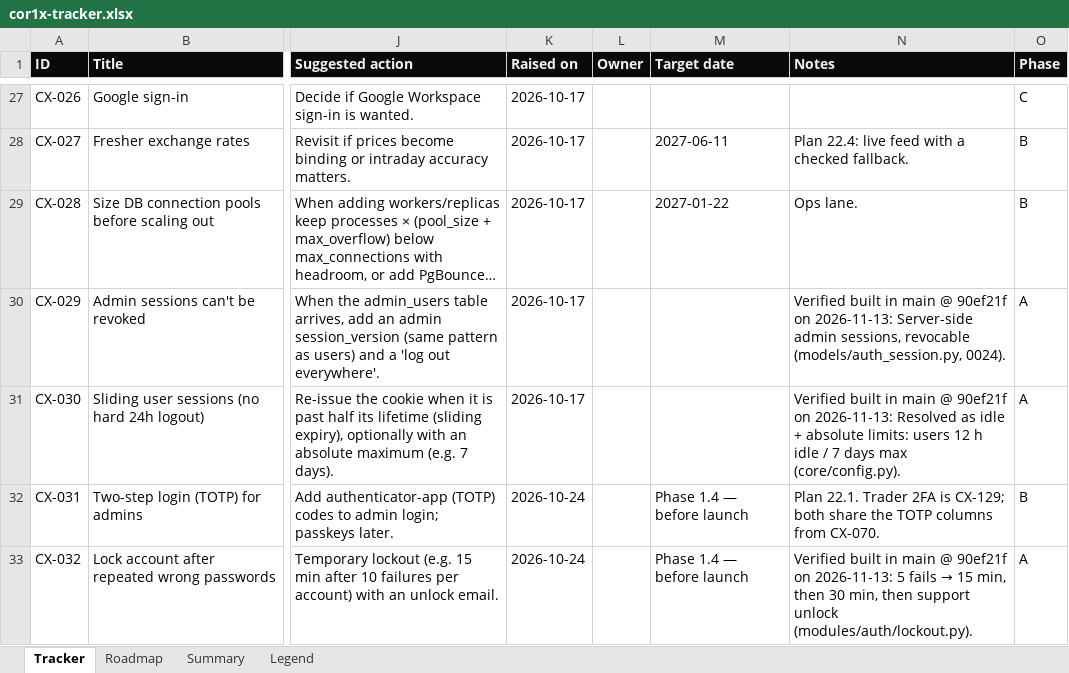
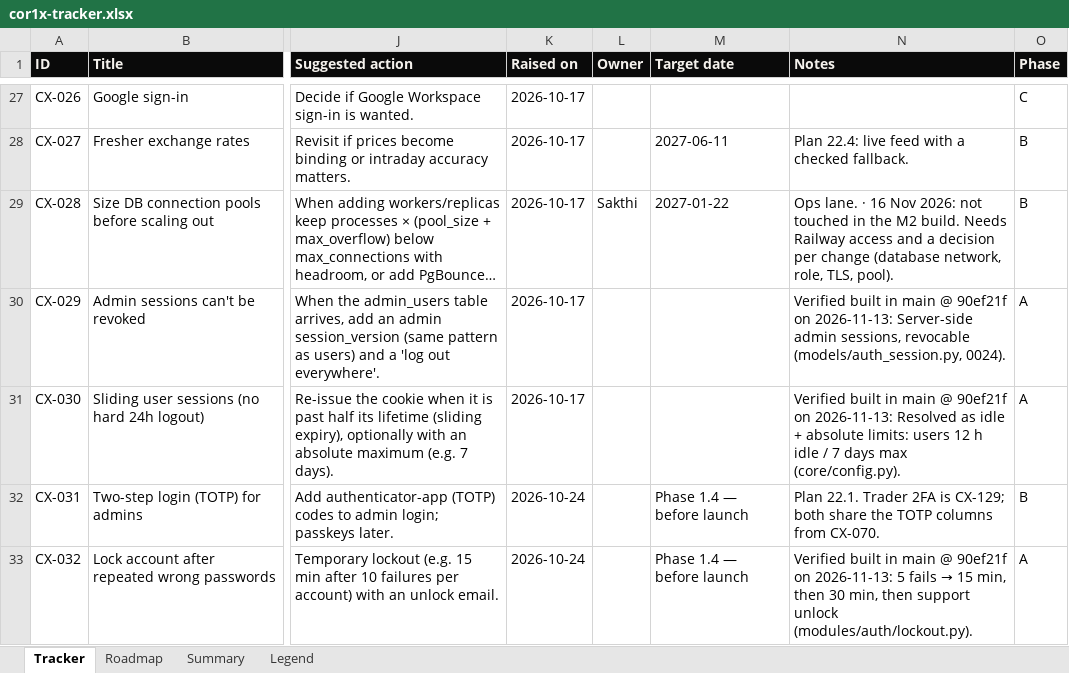
Before and after one commit to Quazr-Elevate/corridor_1_x, an Excel workbook: docs/tracker/cor1x-tracker.xlsx, sheet Tracker, drawn as a sheet; only a part is shown, gaps mark what is left out; long unchanged cells end in …; values as stored, in another font and other column widths than the file's, no borders; conditional formats and table styles not drawn; the diff covers the shown part only; the diff names each change by its address in the sheet, - before the commit and + after, or states it on an @@ line.

```diff
--- a/docs/tracker/cor1x-tracker.xlsx (sheet Tracker)
+++ b/docs/tracker/cor1x-tracker.xlsx (sheet Tracker)
-L29 (Owner): (empty)
+L29 (Owner): Sakthi
-N29 (Notes): Ops lane.
+N29 (Notes): Ops lane. · 16 Nov 2026: not touched in the M2 build. Needs Railway access and a decision per change (database network, role, TLS, pool).
```
Also changed, not shown: 4 added rows and 36 edited cells elsewhere in this sheet, 1 other file.
